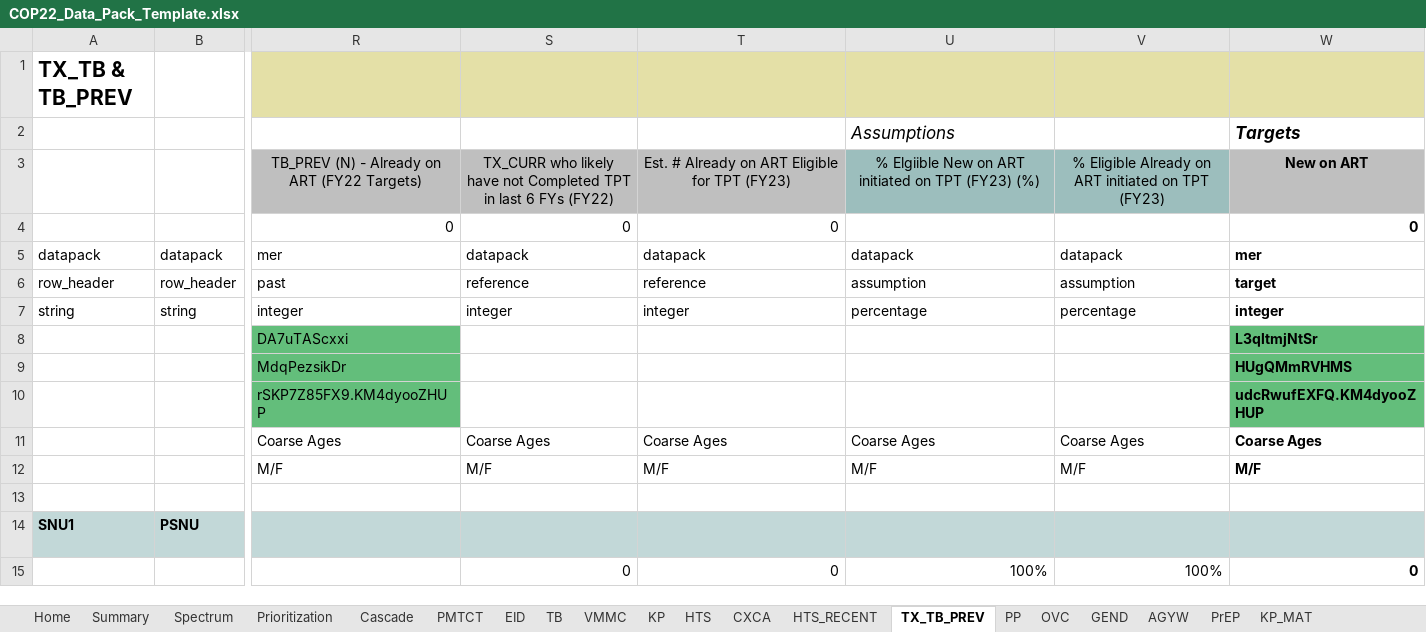
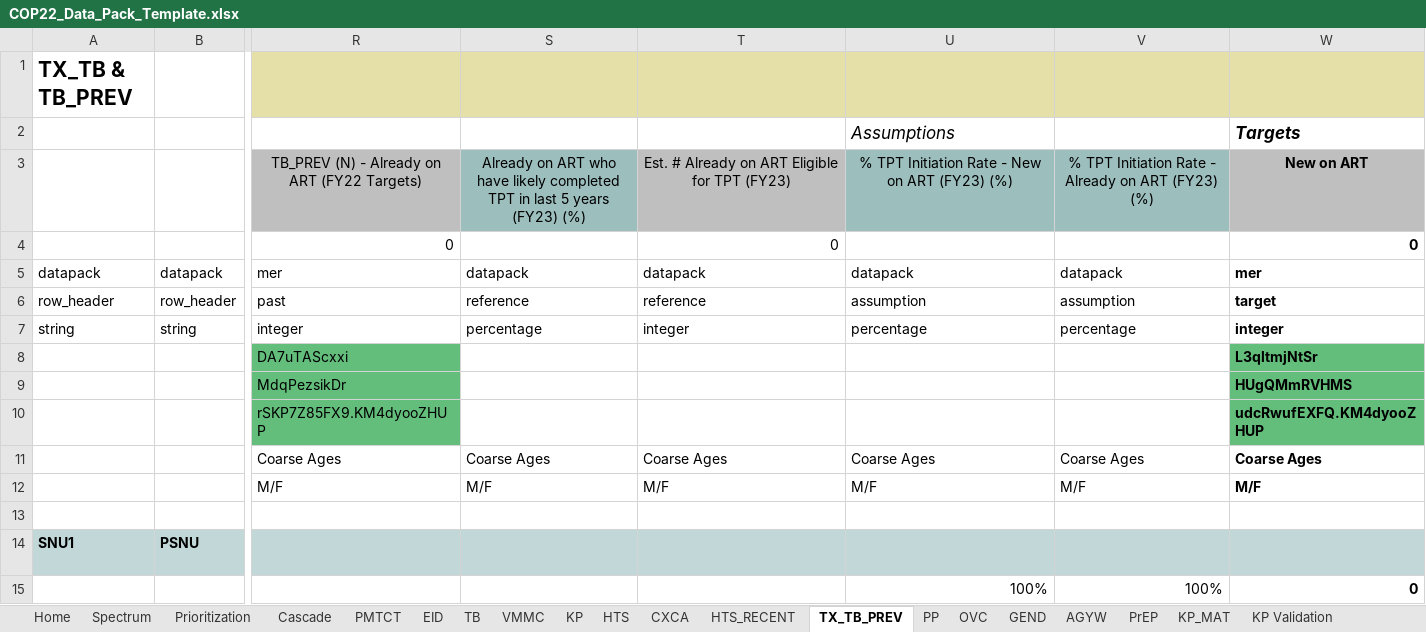
Before and after one commit to pepfar-datim/datapackr, an Excel workbook: inst/extdata/COP22_Data_Pack_Template.xlsx, sheet TX_TB_PREV, drawn as a sheet; only a part is shown, gaps mark what is left out; values as stored, in another font and other column widths than the file's, no borders; conditional formats not drawn; the diff names each change by its address in the sheet, - before the commit and + after, or states it on an @@ line.

Commit message:
More last min updates to template
Fix issue with DIAGNOSED_SUBNAT formula (not rounding)
Addresses DP-490
Further fixes to TB_PREV

```diff
--- a/inst/extdata/COP22_Data_Pack_Template.xlsx (sheet TX_TB_PREV)
+++ b/inst/extdata/COP22_Data_Pack_Template.xlsx (sheet TX_TB_PREV)
-sheet tab: Summary
-S3: TX_CURR who likely have not Completed TPT in last 6 FYs (FY22)
+S3: Already on ART who have likely completed TPT in last 5 years (FY23) (%)
-S3 fill: #BFBFBF
+S3 fill: #9CBEBD
-U3: % Elgiible New on ART initiated on TPT (FY23) (%)
+U3: % TPT Initiation Rate - New on ART (FY23) (%)
-V3: % Eligible Already on ART initiated on TPT (FY23)
+V3: % TPT Initiation Rate - Already on ART (FY23) (%)
-S4: 0
+S4: (empty)
-S7: integer
+S7: percentage
-S15: 0
+S15: (empty)
-T15: 0
+T15: (empty)
```
Also changed, not shown: sheet Cascade, sheet PrEP, sheet AGYW, sheet PMTCT, formulas that keep their value, charts or pictures, 2 other files.
